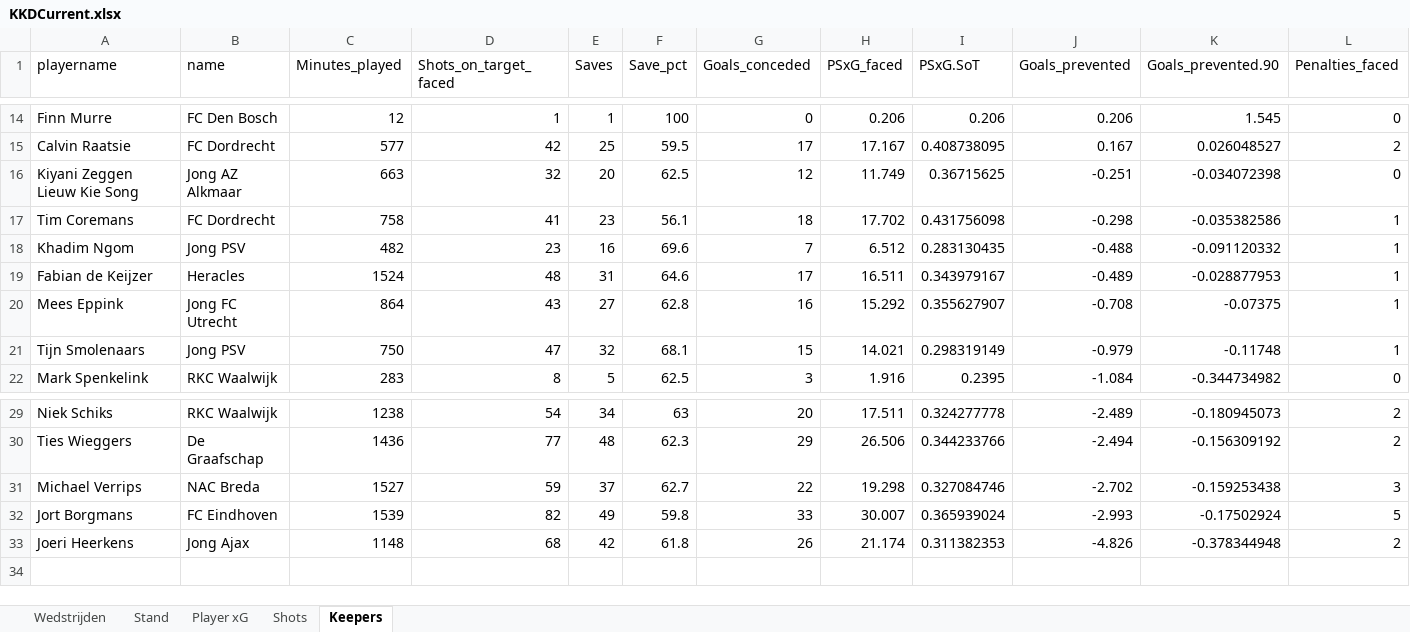
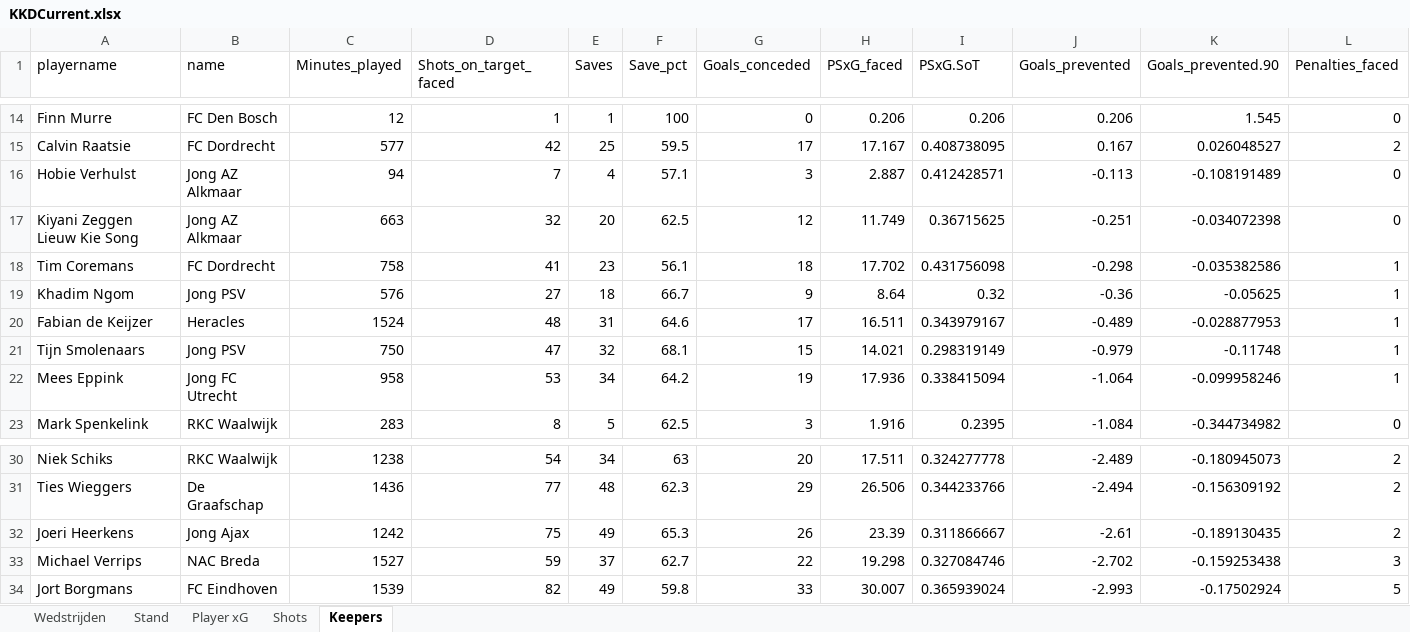
Before and after one commit to RobinKoetsier/plotrepo, an Excel workbook: data/KKDCurrent.xlsx, sheet Keepers, drawn as a sheet; only a part is shown, gaps mark what is left out; values as stored, in another font and other column widths than the file's, no borders; removed rows and columns are numbered as before the commit, all else as after; rows hold the shown columns only; the diff names each change by its address in the sheet, - before the commit and + after, or states it on an @@ line.

```diff
--- a/data/KKDCurrent.xlsx (sheet Keepers)
+++ b/data/KKDCurrent.xlsx (sheet Keepers)
+row 16: Hobie Verhulst | Jong AZ Alkmaar | 94 | 7 | 4 | 57.1 | 3 | 2.887 | 0.412428571 | -0.113 | -0.108191489 | 0
-C19 (Minutes_played): 482
+C19 (Minutes_played): 576
-D19 (Shots_on_target_faced): 23
+D19 (Shots_on_target_faced): 27
-E19 (Saves): 16
+E19 (Saves): 18
-F19 (Save_pct): 69.6
+F19 (Save_pct): 66.7
-G19 (Goals_conceded): 7
+G19 (Goals_conceded): 9
-H19 (PSxG_faced): 6.512
+H19 (PSxG_faced): 8.64
-I19 (PSxG.SoT): 0.283130435
+I19 (PSxG.SoT): 0.32
-J19 (Goals_prevented): -0.488
+J19 (Goals_prevented): -0.36
-K19 (Goals_prevented.90): -0.091120332
+K19 (Goals_prevented.90): -0.05625
-row 20: Mees Eppink | Jong FC Utrecht | 864 | 43 | 27 | 62.8 | 16 | 15.292 | 0.355627907 | -0.708 | -0.07375 | 1
+row 22: Mees Eppink | Jong FC Utrecht | 958 | 53 | 34 | 64.2 | 19 | 17.936 | 0.338415094 | -1.064 | -0.099958246 | 1
+row 32: Joeri Heerkens | Jong Ajax | 1242 | 75 | 49 | 65.3 | 26 | 23.39 | 0.311866667 | -2.61 | -0.189130435 | 2
-row 33: Joeri Heerkens | Jong Ajax | 1148 | 68 | 42 | 61.8 | 26 | 21.174 | 0.311382353 | -4.826 | -0.378344948 | 2
```
Also changed, not shown: sheet Shots, sheet Player xG, sheet Stand, sheet Wedstrijden, 2 other files.
